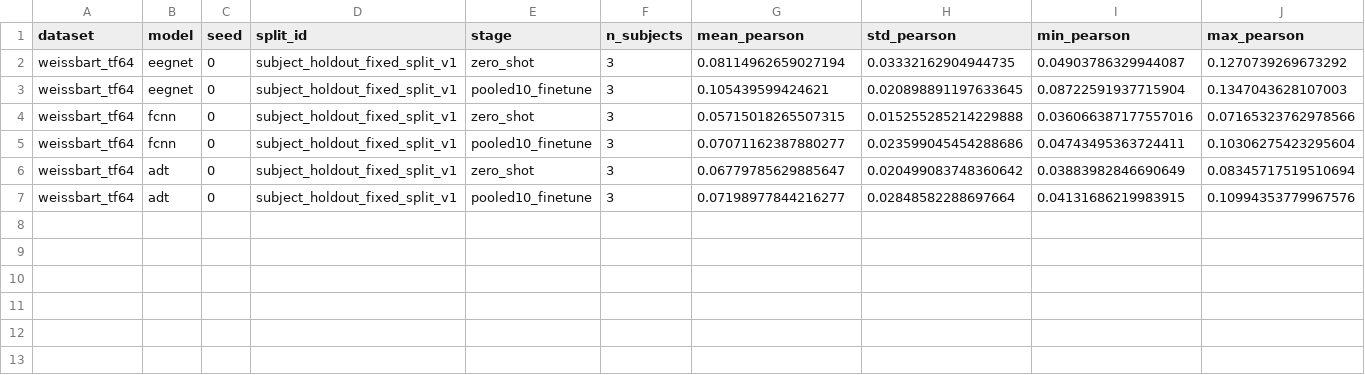
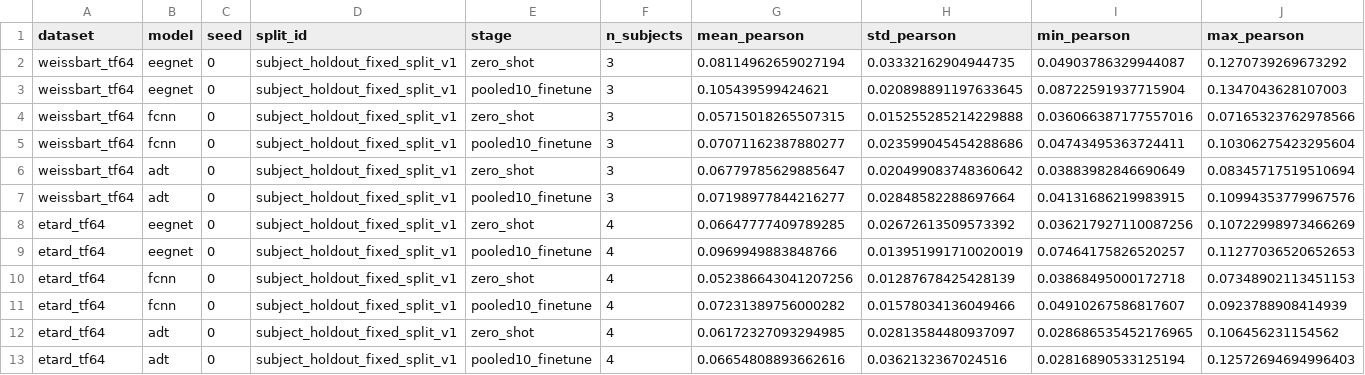
Before and after one commit to DDDingJin/eeg-lky-workspace, a CSV file: experiments/gate0_gate2_fixed_split_pooled10_modelset_v1/dataset_metrics.csv, drawn as a sheet.

```diff
--- a/experiments/gate0_gate2_fixed_split_pooled10_modelset_v1/dataset_metrics.csv
+++ b/experiments/gate0_gate2_fixed_split_pooled10_modelset_v1/dataset_metrics.csv
@@ -7 +7,7 @@ weissbart_tf64,adt,0,subject_holdout_fixed_split_v1,zero_shot,3,0.06779785629885
 weissbart_tf64,adt,0,subject_holdout_fixed_split_v1,pooled10_finetune,3,0.07198977844216277,0.02848582288697664,0.04131686219983915,0.10994353779967576
+etard_tf64,eegnet,0,subject_holdout_fixed_split_v1,zero_shot,4,0.06647777409789285,0.02672613509573392,0.036217927110087256,0.10722998973466269
+etard_tf64,eegnet,0,subject_holdout_fixed_split_v1,pooled10_finetune,4,0.0969949883848766,0.013951991710020019,0.07464175826520257,0.11277036520652653
+etard_tf64,fcnn,0,subject_holdout_fixed_split_v1,zero_shot,4,0.052386643041207256,0.01287678425428139,0.03868495000172718,0.07348902113451153
+etard_tf64,fcnn,0,subject_holdout_fixed_split_v1,pooled10_finetune,4,0.07231389756000282,0.01578034136049466,0.04910267586817607,0.0923788908414939
+etard_tf64,adt,0,subject_holdout_fixed_split_v1,zero_shot,4,0.06172327093294985,0.02813584480937097,0.028686535452176965,0.106456231154562
+etard_tf64,adt,0,subject_holdout_fixed_split_v1,pooled10_finetune,4,0.06654808893662616,0.0362132367024516,0.02816890533125194,0.12572694694996403
```
Also changed, not shown: experiments/gate0_gate2_fixed_split_pooled10_modelset_v1/subject_metrics.csv, 17 other files.
